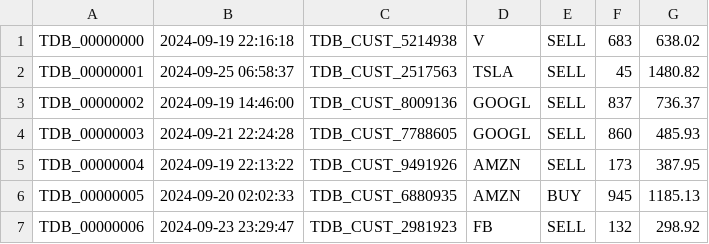
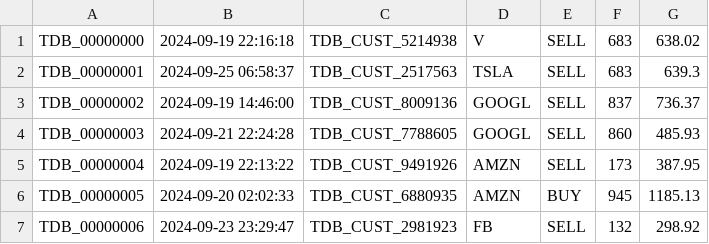
Before and after one commit to FullStackLabsCa/boca-bc24-java-core-problems, a CSV file: src/multithreadingtrade/utility/chunks/trades0.csv, drawn as a sheet; only a part is shown.

```diff
--- a/src/multithreadingtrade/utility/chunks/trades0.csv
+++ b/src/multithreadingtrade/utility/chunks/trades0.csv
@@ -1,3 +1,3 @@
 TDB_00000000,2024-09-19 22:16:18,TDB_CUST_5214938,V,SELL,683,638.02
-TDB_00000001,2024-09-25 06:58:37,TDB_CUST_2517563,TSLA,SELL,45,1480.82
+TDB_00000001,2024-09-25 06:58:37,TDB_CUST_2517563,TSLA,SELL,683,639.3
 TDB_00000002,2024-09-19 14:46:00,TDB_CUST_8009136,GOOGL,SELL,837,736.37
```
Also changed, not shown: src/multithreadingtrade/utility/trades.csv, 20 other files.
